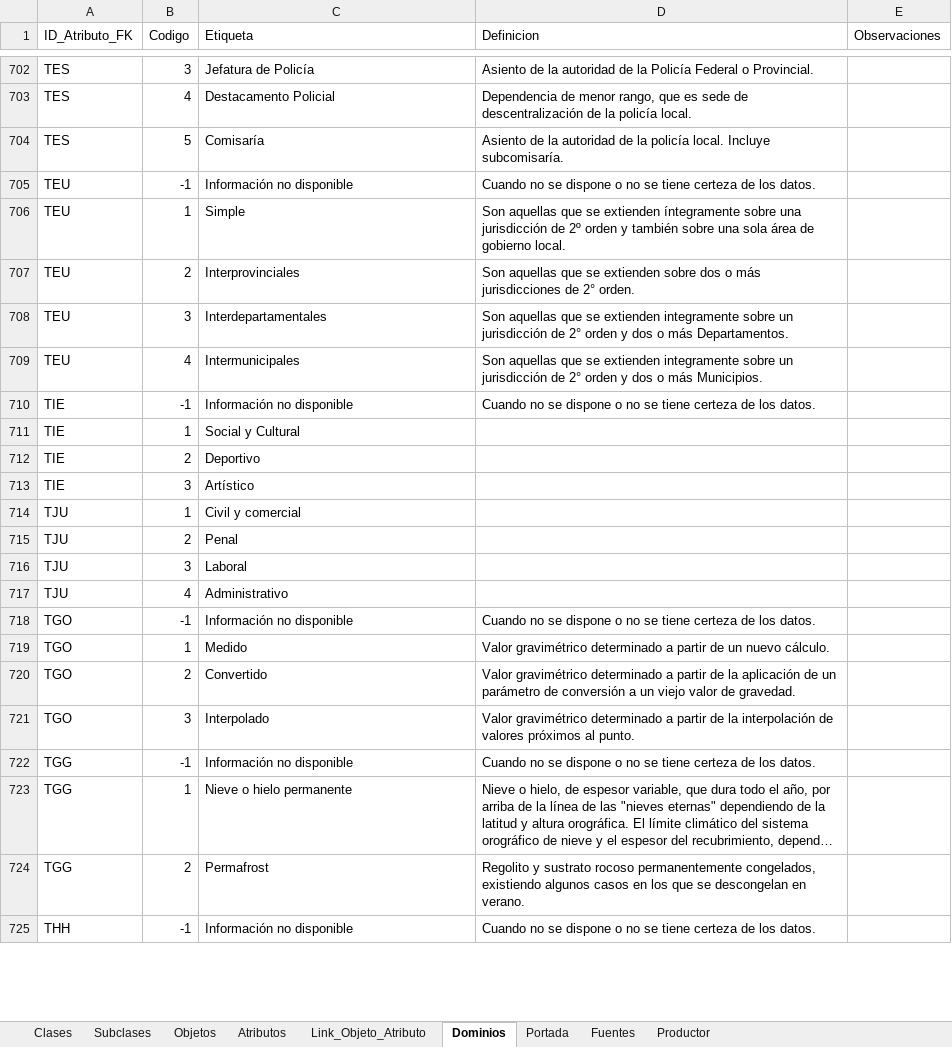
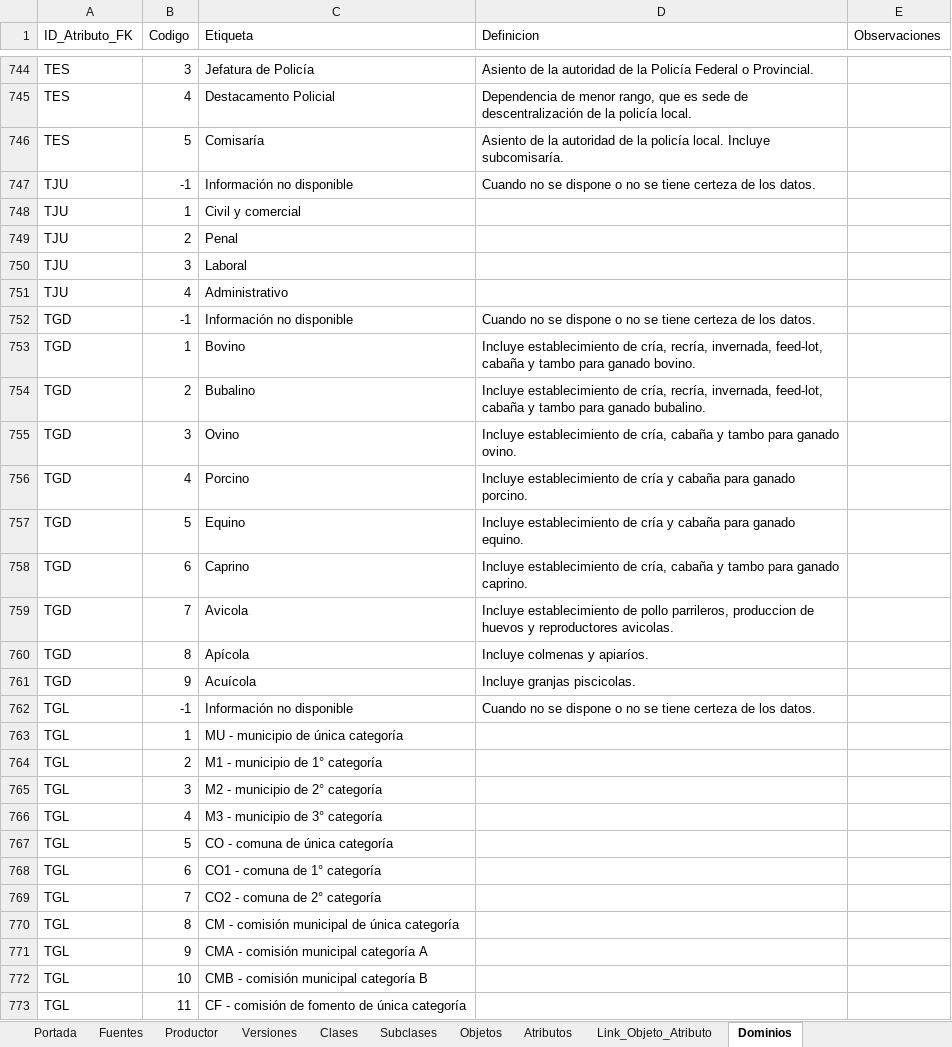
Before and after one commit to IDETDF/VisorCatalogoObjetos, an Excel workbook: Catalogo_Normalizado.xlsx, sheet Dominios, drawn as a sheet; only a part is shown, gaps mark what is left out; the shorter side is filled out with more unchanged rows; long unchanged cells end in …; values as stored, in another font and other column widths than the file's, no cell formats; charts and pictures not drawn; removed rows and columns are numbered as before the commit, all else as after; the diff covers the shown part only; the diff names each change by its address in the sheet, - before the commit and + after, or states it on an @@ line.

Commit message:
Actualizacion a version 2.2 del catalogo

```diff
--- a/Catalogo_Normalizado.xlsx (sheet Dominios)
+++ b/Catalogo_Normalizado.xlsx (sheet Dominios)
+sheet tab: Versiones
@@ sheet tab order changed: Portada | Fuentes | Productor | Versiones | Clases | Subclases | Objetos | Atributos | Link_Objeto_Atributo | Dominios @@
-A747 (ID_Atributo_FK): TEU
+A747 (ID_Atributo_FK): TJU
-row 706: TEU | 1 | Simple | Son aquellas que se extienden íntegramente sobre una jurisdicción de 2º orden y también sobre una sola área de gobierno local.
-row 707: TEU | 2 | Interprovinciales | Son aquellas que se extienden sobre dos o más jurisdicciones de 2° orden.
-row 708: TEU | 3 | Interdepartamentales | Son aquellas que se extienden integramente sobre un jurisdicción de 2° orden y dos o más Departamentos.
-row 709: TEU | 4 | Intermunicipales | Son aquellas que se extienden integramente sobre un jurisdicción de 2° orden y dos o más Municipios.
@@ row 710 moved to row 800: TIE @@
-row 711: TIE | 1 | Social y Cultural
@@ row 712 moved to row 802: TIE @@
@@ row 713 moved to row 803: TIE @@
+row 752: TGD | -1 | Información no disponible | Cuando no se dispone o no se tiene certeza de los datos.
+row 753: TGD | 1 | Bovino | Incluye establecimiento de cría, recría, invernada, feed-lot, cabaña y tambo para ganado bovino.
+row 754: TGD | 2 | Bubalino | Incluye establecimiento de cría, recría, invernada, feed-lot, cabaña y tambo para ganado bubalino.
+row 755: TGD | 3 | Ovino | Incluye establecimiento de cría, cabaña y tambo para ganado ovino.
+row 756: TGD | 4 | Porcino | Incluye establecimiento de cría y cabaña para ganado porcino.
+row 757: TGD | 5 | Equino | Incluye establecimiento de cría y cabaña para ganado equino.
+row 758: TGD | 6 | Caprino | Incluye establecimiento de cría, cabaña y tambo para ganado caprino.
+row 759: TGD | 7 | Avicola | Incluye establecimiento de pollo parrileros, produccion de huevos y reproductores avicolas.
+row 760: TGD | 8 | Apícola | Incluye colmenas y apiaríos.
+row 761: TGD | 9 | Acuícola | Incluye granjas piscicolas.
+row 762: TGL | -1 | Información no disponible | Cuando no se dispone o no se tiene certeza de los datos.
+row 763: TGL | 1 | MU - municipio de única categoría
+row 764: TGL | 2 | M1 - municipio de 1° categoría
+row 765: TGL | 3 | M2 - municipio de 2° categoría
+row 766: TGL | 4 | M3 - municipio de 3° categoría
+row 767: TGL | 5 | CO - comuna de única categoría
+row 768: TGL | 6 | CO1 - comuna de 1° categoría
+row 769: TGL | 7 | CO2 - comuna de 2° categoría
+row 770: TGL | 8 | CM - comisión municipal de única categoría
+row 771: TGL | 9 | CMA - comisión municipal categoría A
+row 772: TGL | 10 | CMB - comisión municipal categoría B
+row 773: TGL | 11 | CF - comisión de fomento de única categoría
```
Also changed, not shown: 78 added rows, 13 removed rows, 5 moved rows and 59 edited cells elsewhere in this sheet, sheet Link_Objeto_Atributo, sheet Objetos, sheet Atributos, sheet Subclases, sheet Clases, sheet Productor, 2 more sheets, cell formats, charts or pictures, 16 other files.
